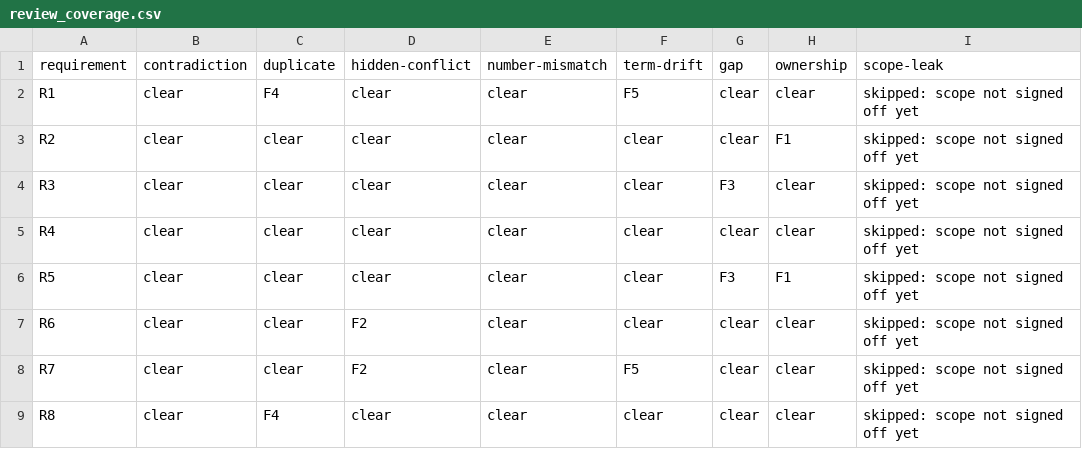
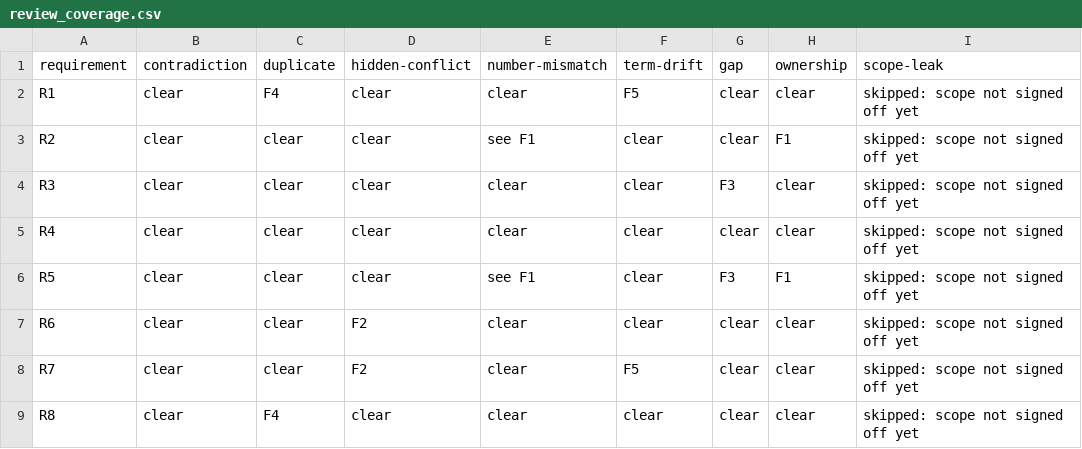
Before and after one commit to patkusch/askwell, a CSV file: examples/refund-approval/good/review_coverage.csv, drawn as a sheet.

```diff
--- a/examples/refund-approval/good/review_coverage.csv
+++ b/examples/refund-approval/good/review_coverage.csv
@@ -2,6 +2,6 @@ requirement,contradiction,duplicate,hidden-conflict,number-mismatch,term-drift,g
 R1,clear,F4,clear,clear,F5,clear,clear,skipped: scope not signed off yet
-R2,clear,clear,clear,clear,clear,clear,F1,skipped: scope not signed off yet
+R2,clear,clear,clear,see F1,clear,clear,F1,skipped: scope not signed off yet
 R3,clear,clear,clear,clear,clear,F3,clear,skipped: scope not signed off yet
 R4,clear,clear,clear,clear,clear,clear,clear,skipped: scope not signed off yet
-R5,clear,clear,clear,clear,clear,F3,F1,skipped: scope not signed off yet
+R5,clear,clear,clear,see F1,clear,F3,F1,skipped: scope not signed off yet
 R6,clear,clear,F2,clear,clear,clear,clear,skipped: scope not signed off yet
```
Also changed, not shown: examples/claims-triage/good/review_coverage.csv, examples/claims-triage/good/review_requirements.csv, 4 other files.
